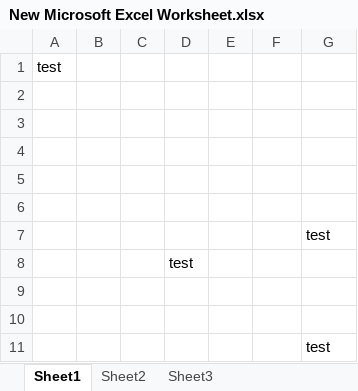
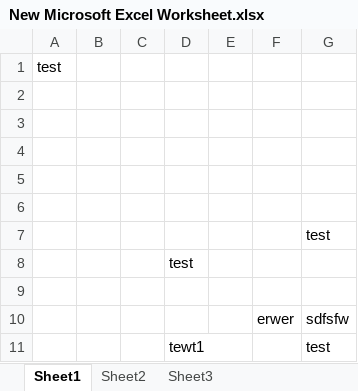
Before and after one commit to bkkirankumar/ZTEIT, an Excel workbook: New Microsoft Excel Worksheet.xlsx, sheet Sheet1, drawn as a sheet; values as stored, in another font and other column widths than the file's, no borders; the diff names each change by its address in the sheet, - before the commit and + after, or states it on an @@ line.

Commit message:
sdfsdfs

```diff
--- a/New Microsoft Excel Worksheet.xlsx (sheet Sheet1)
+++ b/New Microsoft Excel Worksheet.xlsx (sheet Sheet1)
-row 10: (empty)
+row 10:  |  |  |  |  | erwer | sdfsfw
-D11: (empty)
+D11: tewt1
```
